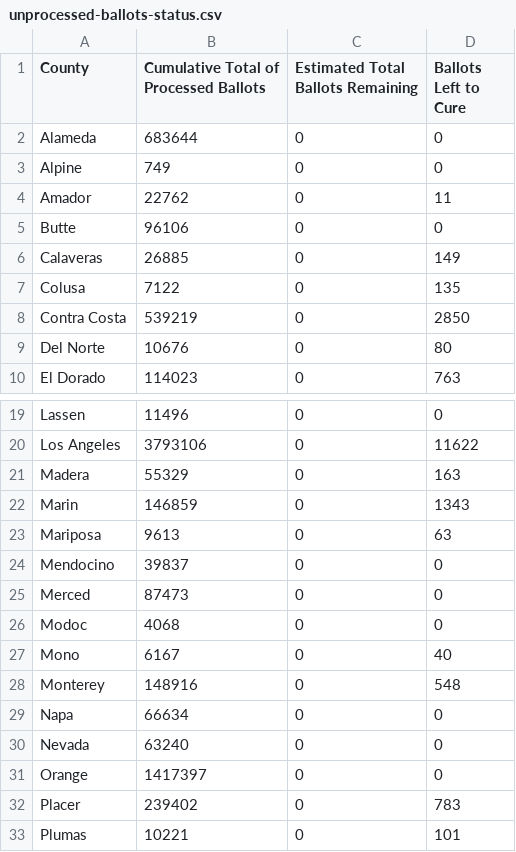
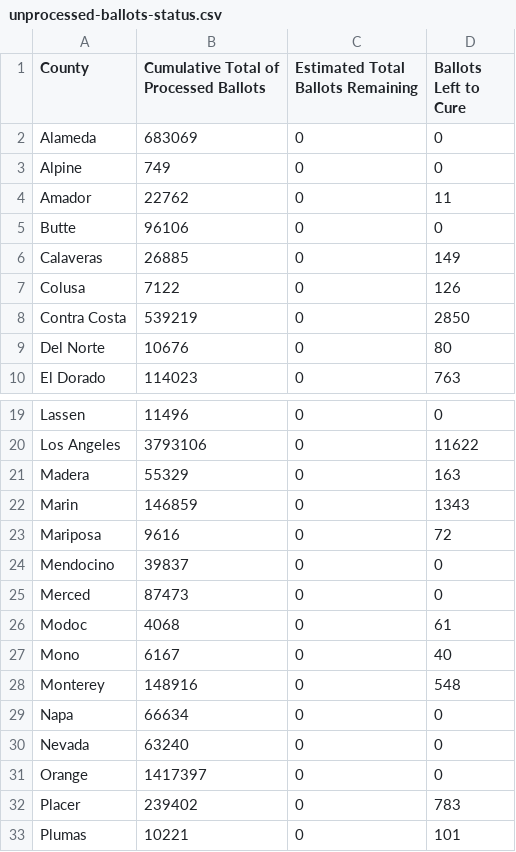
Before and after one commit to jeremiak/ca-sos-unprocessed-ballots-status, a CSV file: unprocessed-ballots-status.csv, drawn as a sheet; only a part is shown, gaps mark what is left out.

```diff
--- a/unprocessed-ballots-status.csv
+++ b/unprocessed-ballots-status.csv
@@ -1,3 +1,3 @@
 County,Cumulative Total of Processed Ballots,Estimated Total Ballots Remaining,Ballots Left to Cure
-Alameda,683644,0,0
+Alameda,683069,0,0
 Alpine,749,0,0
@@ -6,3 +6,3 @@ Butte,96106,0,0
 Calaveras,26885,0,149
-Colusa,7122,0,135
+Colusa,7122,0,126
 Contra Costa,539219,0,2850
@@ -22,6 +22,6 @@ Madera,55329,0,163
 Marin,146859,0,1343
-Mariposa,9613,0,63
+Mariposa,9616,0,72
 Mendocino,39837,0,0
 Merced,87473,0,0
-Modoc,4068,0,0
+Modoc,4068,0,61
 Mono,6167,0,40
```
